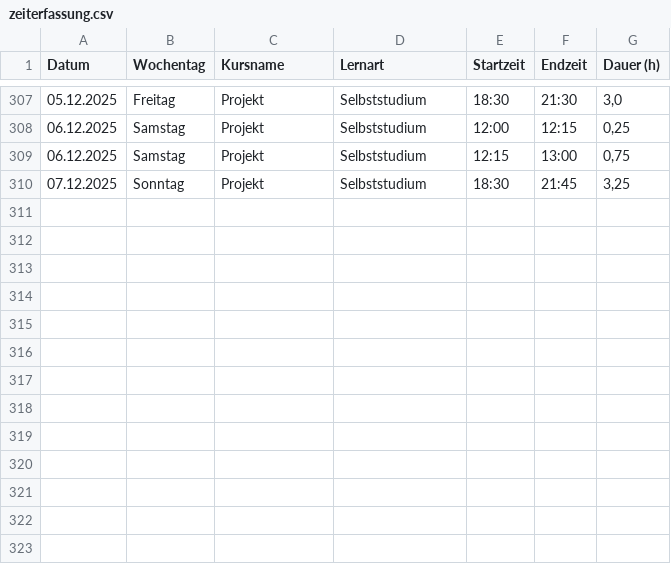
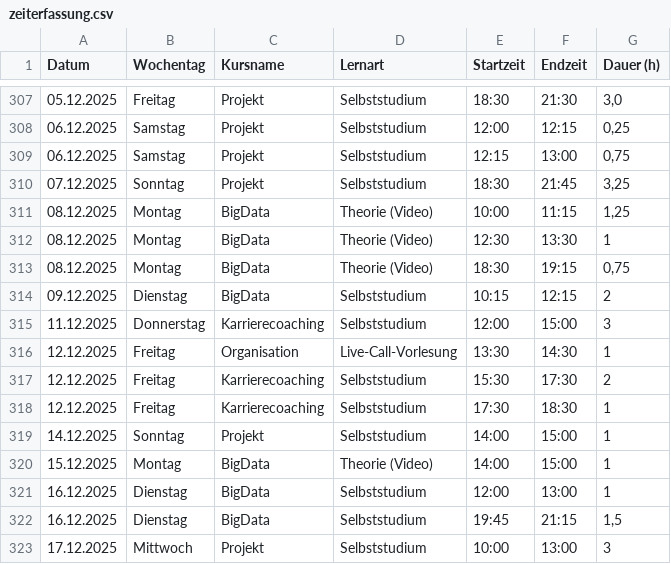
Before and after one commit to Elena-Wowchik/Projekt_Zeiterfassung, a CSV file: Streamlit/zeiterfassung.csv, drawn as a sheet; only a part is shown, gaps mark what is left out; the diff names each change by its address in the sheet, - before the commit and + after, or states it on an @@ line.

```diff
--- a/Streamlit/zeiterfassung.csv
+++ b/Streamlit/zeiterfassung.csv
+row 311: 08.12.2025 | Montag | BigData | Theorie (Video) | 10:00 | 11:15 | 1,25
+row 312: 08.12.2025 | Montag | BigData | Theorie (Video) | 12:30 | 13:30 | 1
+row 313: 08.12.2025 | Montag | BigData | Theorie (Video) | 18:30 | 19:15 | 0,75
+row 314: 09.12.2025 | Dienstag | BigData | Selbststudium | 10:15 | 12:15 | 2
+row 315: 11.12.2025 | Donnerstag | Karrierecoaching | Selbststudium | 12:00 | 15:00 | 3
+row 316: 12.12.2025 | Freitag | Organisation | Live-Call-Vorlesung | 13:30 | 14:30 | 1
+row 317: 12.12.2025 | Freitag | Karrierecoaching | Selbststudium | 15:30 | 17:30 | 2
+row 318: 12.12.2025 | Freitag | Karrierecoaching | Selbststudium | 17:30 | 18:30 | 1
+row 319: 14.12.2025 | Sonntag | Projekt | Selbststudium | 14:00 | 15:00 | 1
+row 320: 15.12.2025 | Montag | BigData | Theorie (Video) | 14:00 | 15:00 | 1
+row 321: 16.12.2025 | Dienstag | BigData | Selbststudium | 12:00 | 13:00 | 1
+row 322: 16.12.2025 | Dienstag | BigData | Selbststudium | 19:45 | 21:15 | 1,5
+row 323: 17.12.2025 | Mittwoch | Projekt | Selbststudium | 10:00 | 13:00 | 3
```
Also changed, not shown: 8 other files.
